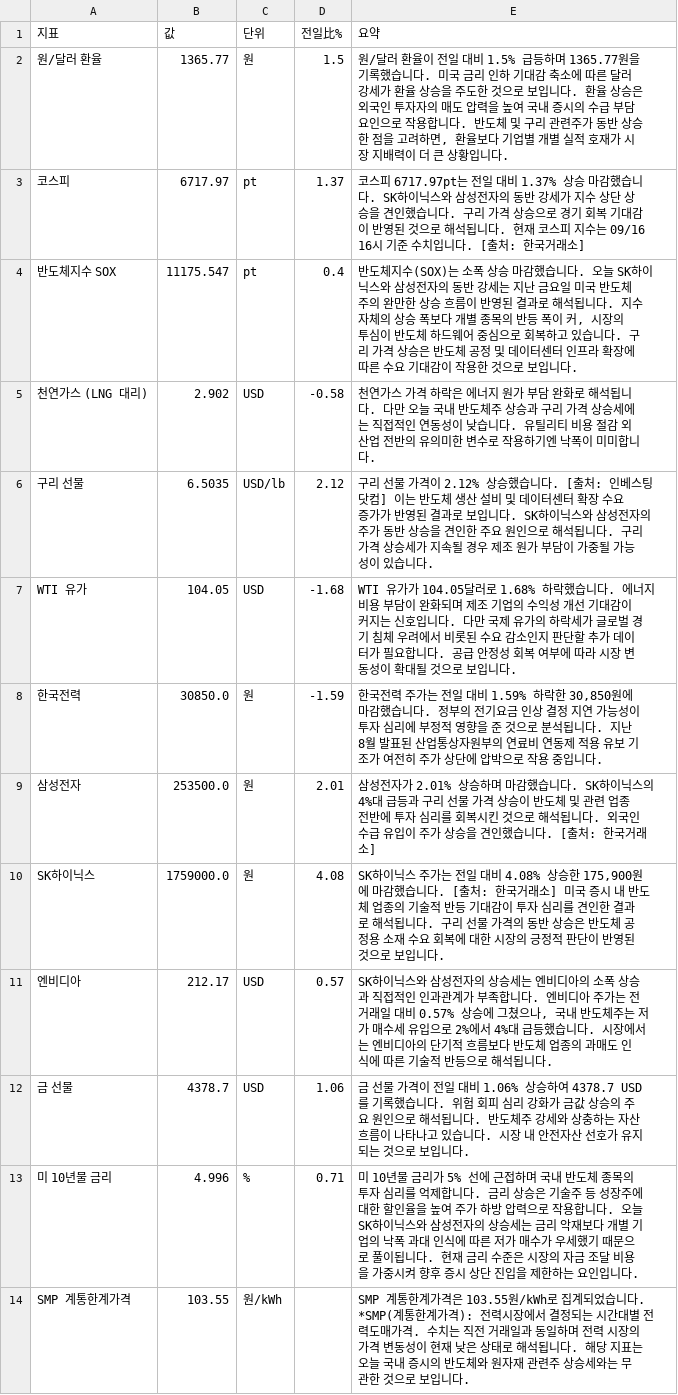
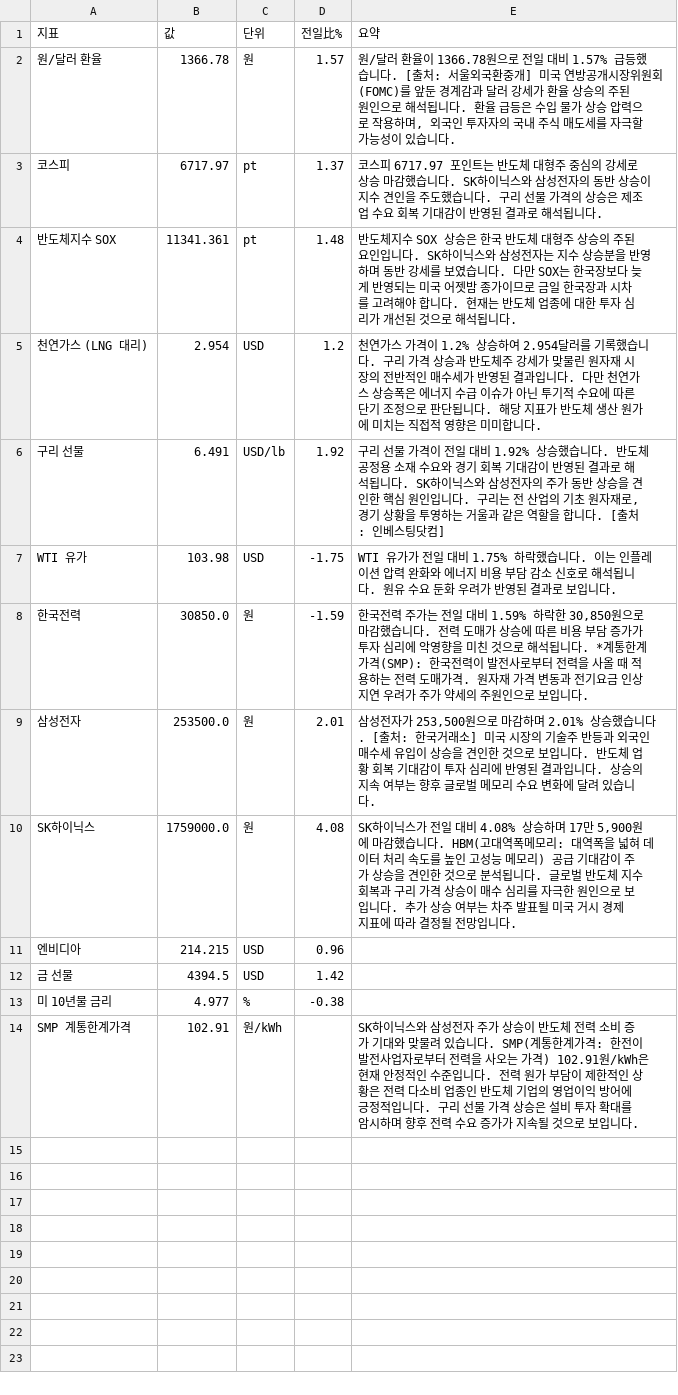
Before and after one commit to baehongcheol21-lab/info-board, a CSV file: exports/2026-09-16.csv, drawn as a sheet.

```diff
--- a/exports/2026-09-16.csv
+++ b/exports/2026-09-16.csv
@@ -1,14 +1,14 @@
 지표,값,단위,전일比%,요약
-원/달러 환율,1365.77,원,1.5,"원/달러 환율이 전일 대비 1.5% 급등하며 1365.77원을 기록했습니다.  미국 금리 인하 기대감 축소에 따른 달러 강세가 환율 상승을 주도한 것으로 보입니다.  환율 상승은 외국인 투자자의 매도 압력을 높여 국내 증시의 수급 부담 요인으로 작용합니다.  반도체 및 구리 관련주가 동반 상승한 점을 고려하면, 환율보다 기업별 개별 실적 호재가 시장 지배력이 더 큰 상황입니다."
-코스피,6717.97,pt,1.37,코스피 6717.97pt는 전일 대비 1.37% 상승 마감했습니다.  SK하이닉스와 삼성전자의 동반 강세가 지수 상단 상승을 견인했습니다.  구리 가격 상승으로 경기 회복 기대감이 반영된 것으로 해석됩니다.  현재 코스피 지수는 09/16 16시 기준 수치입니다. [출처: 한국거래소]
-반도체지수 SOX,11175.547,pt,0.4,"반도체지수(SOX)는 소폭 상승 마감했습니다.  오늘 SK하이닉스와 삼성전자의 동반 강세는 지난 금요일 미국 반도체주의 완만한 상승 흐름이 반영된 결과로 해석됩니다.  지수 자체의 상승 폭보다 개별 종목의 반등 폭이 커, 시장의 투심이 반도체 하드웨어 중심으로 회복하고 있습니다.  구리 가격 상승은 반도체 공정 및 데이터센터 인프라 확장에 따른 수요 기대감이 작용한 것으로 보입니다."
-천연가스 (LNG 대리),2.902,USD,-0.58,천연가스 가격 하락은 에너지 원가 부담 완화로 해석됩니다. 다만 오늘 국내 반도체주 상승과 구리 가격 상승세에는 직접적인 연동성이 낮습니다. 유틸리티 비용 절감 외 산업 전반의 유의미한 변수로 작용하기엔 낙폭이 미미합니다.
-구리 선물,6.5035,USD/lb,2.12,구리 선물 가격이 2.12% 상승했습니다. [출처: 인베스팅닷컴]  이는 반도체 생산 설비 및 데이터센터 확장 수요 증가가 반영된 결과로 보입니다. SK하이닉스와 삼성전자의 주가 동반 상승을 견인한 주요 원인으로 해석됩니다. 구리 가격 상승세가 지속될 경우 제조 원가 부담이 가중될 가능성이 있습니다.
-WTI 유가,104.05,USD,-1.68,WTI 유가가 104.05달러로 1.68% 하락했습니다. 에너지 비용 부담이 완화되며 제조 기업의 수익성 개선 기대감이 커지는 신호입니다. 다만 국제 유가의 하락세가 글로벌 경기 침체 우려에서 비롯된 수요 감소인지 판단할 추가 데이터가 필요합니다. 공급 안정성 회복 여부에 따라 시장 변동성이 확대될 것으로 보입니다.
-한국전력,30850.0,원,-1.59,"한국전력 주가는 전일 대비 1.59% 하락한 30,850원에 마감했습니다.  정부의 전기요금 인상 결정 지연 가능성이 투자 심리에 부정적 영향을 준 것으로 분석됩니다. 지난 8월 발표된 산업통상자원부의 연료비 연동제 적용 유보 기조가 여전히 주가 상단에 압박으로 작용 중입니다."
-삼성전자,253500.0,원,2.01,삼성전자가 2.01% 상승하며 마감했습니다.  SK하이닉스의 4%대 급등과 구리 선물 가격 상승이 반도체 및 관련 업종 전반에 투자 심리를 회복시킨 것으로 해석됩니다.  외국인 수급 유입이 주가 상승을 견인했습니다. [출처: 한국거래소]
-SK하이닉스,1759000.0,원,4.08,"SK하이닉스 주가는 전일 대비 4.08% 상승한 175,900원에 마감했습니다. [출처: 한국거래소] 미국 증시 내 반도체 업종의 기술적 반등 기대감이 투자 심리를 견인한 결과로 해석됩니다. 구리 선물 가격의 동반 상승은 반도체 공정용 소재 수요 회복에 대한 시장의 긍정적 판단이 반영된 것으로 보입니다."
-엔비디아,212.17,USD,0.57,"SK하이닉스와 삼성전자의 상승세는 엔비디아의 소폭 상승과 직접적인 인과관계가 부족합니다. 엔비디아 주가는 전 거래일 대비 0.57% 상승에 그쳤으나, 국내 반도체주는 저가 매수세 유입으로 2%에서 4%대 급등했습니다. 시장에서는 엔비디아의 단기적 흐름보다 반도체 업종의 과매도 인식에 따른 기술적 반등으로 해석됩니다."
-금 선물,4378.7,USD,1.06,금 선물 가격이 전일 대비 1.06% 상승하여 4378.7 USD를 기록했습니다. 위험 회피 심리 강화가 금값 상승의 주요 원인으로 해석됩니다. 반도체주 강세와 상충하는 자산 흐름이 나타나고 있습니다. 시장 내 안전자산 선호가 유지되는 것으로 보입니다.
-미 10년물 금리,4.996,%,0.71,미 10년물 금리가 5% 선에 근접하며 국내 반도체 종목의 투자 심리를 억제합니다. 금리 상승은 기술주 등 성장주에 대한 할인율을 높여 주가 하방 압력으로 작용합니다. 오늘 SK하이닉스와 삼성전자의 상승세는 금리 악재보다 개별 기업의 낙폭 과대 인식에 따른 저가 매수가 우세했기 때문으로 풀이됩니다. 현재 금리 수준은 시장의 자금 조달 비용을 가중시켜 향후 증시 상단 진입을 제한하는 요인입니다.
-SMP 계통한계가격,103.55,원/kWh,,SMP 계통한계가격은 103.55원/kWh로 집계되었습니다. *SMP(계통한계가격): 전력시장에서 결정되는 시간대별 전력도매가격. 수치는 직전 거래일과 동일하며 전력 시장의 가격 변동성이 현재 낮은 상태로 해석됩니다. 해당 지표는 오늘 국내 증시의 반도체와 원자재 관련주 상승세와는 무관한 것으로 보입니다.
+원/달러 환율,1366.78,원,1.57,"원/달러 환율이 1366.78원으로 전일 대비 1.57% 급등했습니다. [출처: 서울외국환중개]  미국 연방공개시장위원회(FOMC)를 앞둔 경계감과 달러 강세가 환율 상승의 주된 원인으로 해석됩니다.  환율 급등은 수입 물가 상승 압력으로 작용하며, 외국인 투자자의 국내 주식 매도세를 자극할 가능성이 있습니다."
+코스피,6717.97,pt,1.37,코스피 6717.97 포인트는 반도체 대형주 중심의 강세로 상승 마감했습니다.  SK하이닉스와 삼성전자의 동반 상승이 지수 견인을 주도했습니다. 구리 선물 가격의 상승은 제조업 수요 회복 기대감이 반영된 결과로 해석됩니다.
+반도체지수 SOX,11341.361,pt,1.48,반도체지수 SOX 상승은 한국 반도체 대형주 상승의 주된 요인입니다. SK하이닉스와 삼성전자는 지수 상승분을 반영하며 동반 강세를 보였습니다. 다만 SOX는 한국장보다 늦게 반영되는 미국 어젯밤 종가이므로 금일 한국장과 시차를 고려해야 합니다. 현재는 반도체 업종에 대한 투자 심리가 개선된 것으로 해석됩니다.
+천연가스 (LNG 대리),2.954,USD,1.2,천연가스 가격이 1.2% 상승하여 2.954달러를 기록했습니다. 구리 가격 상승과 반도체주 강세가 맞물린 원자재 시장의 전반적인 매수세가 반영된 결과입니다. 다만 천연가스 상승폭은 에너지 수급 이슈가 아닌 투기적 수요에 따른 단기 조정으로 판단됩니다. 해당 지표가 반도체 생산 원가에 미치는 직접적 영향은 미미합니다.
+구리 선물,6.491,USD/lb,1.92,"구리 선물 가격이 전일 대비 1.92% 상승했습니다. 반도체 공정용 소재 수요와 경기 회복 기대감이 반영된 결과로 해석됩니다. SK하이닉스와 삼성전자의 주가 동반 상승을 견인한 핵심 원인입니다. 구리는 전 산업의 기초 원자재로, 경기 상황을 투영하는 거울과 같은 역할을 합니다. [출처: 인베스팅닷컴]"
+WTI 유가,103.98,USD,-1.75,WTI 유가가 전일 대비 1.75% 하락했습니다. 이는 인플레이션 압력 완화와 에너지 비용 부담 감소 신호로 해석됩니다. 원유 수요 둔화 우려가 반영된 결과로 보입니다.
+한국전력,30850.0,원,-1.59,"한국전력 주가는 전일 대비 1.59% 하락한 30,850원으로 마감했습니다.   전력 도매가 상승에 따른 비용 부담 증가가 투자 심리에 악영향을 미친 것으로 해석됩니다.  *계통한계가격(SMP): 한국전력이 발전사로부터 전력을 사올 때 적용하는 전력 도매가격.  원자재 가격 변동과 전기요금 인상 지연 우려가 주가 약세의 주원인으로 보입니다."
+삼성전자,253500.0,원,2.01,"삼성전자가 253,500원으로 마감하며 2.01% 상승했습니다. [출처: 한국거래소] 미국 시장의 기술주 반등과 외국인 매수세 유입이 상승을 견인한 것으로 보입니다. 반도체 업황 회복 기대감이 투자 심리에 반영된 결과입니다. 상승의 지속 여부는 향후 글로벌 메모리 수요 변화에 달려 있습니다."
+SK하이닉스,1759000.0,원,4.08,"SK하이닉스가 전일 대비 4.08% 상승하며 17만 5,900원에 마감했습니다.  HBM(고대역폭메모리: 대역폭을 넓혀 데이터 처리 속도를 높인 고성능 메모리) 공급 기대감이 주가 상승을 견인한 것으로 분석됩니다.  글로벌 반도체 지수 회복과 구리 가격 상승이 매수 심리를 자극한 원인으로 보입니다.  추가 상승 여부는 차주 발표될 미국 거시 경제 지표에 따라 결정될 전망입니다."
+엔비디아,214.215,USD,0.96,
+금 선물,4394.5,USD,1.42,
+미 10년물 금리,4.977,%,-0.38,
+SMP 계통한계가격,102.91,원/kWh,,SK하이닉스와 삼성전자 주가 상승이 반도체 전력 소비 증가 기대와 맞물려 있습니다.  SMP(계통한계가격: 한전이 발전사업자로부터 전력을 사오는 가격) 102.91원/kWh은 현재 안정적인 수준입니다.  전력 원가 부담이 제한적인 상황은 전력 다소비 업종인 반도체 기업의 영업이익 방어에 긍정적입니다.  구리 선물 가격 상승은 설비 투자 확대를 암시하며 향후 전력 수요 증가가 지속될 것으로 보입니다.
```
Also changed, not shown: 13 other files.
